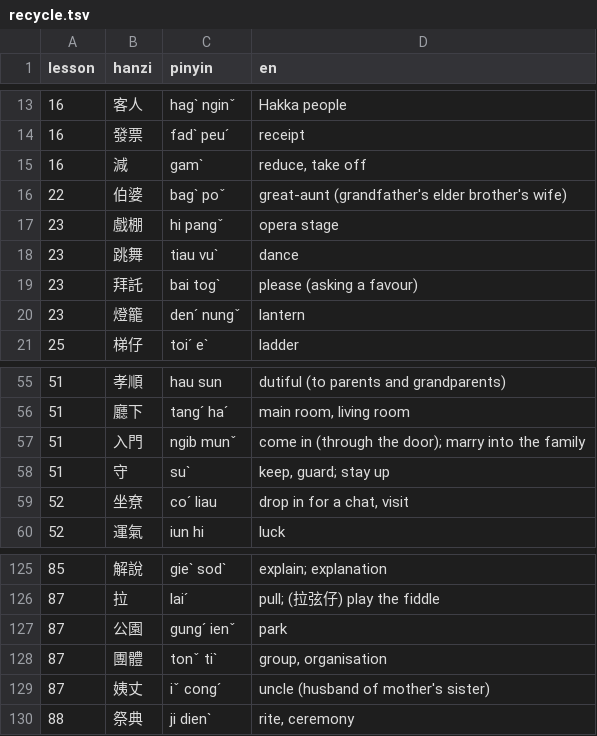
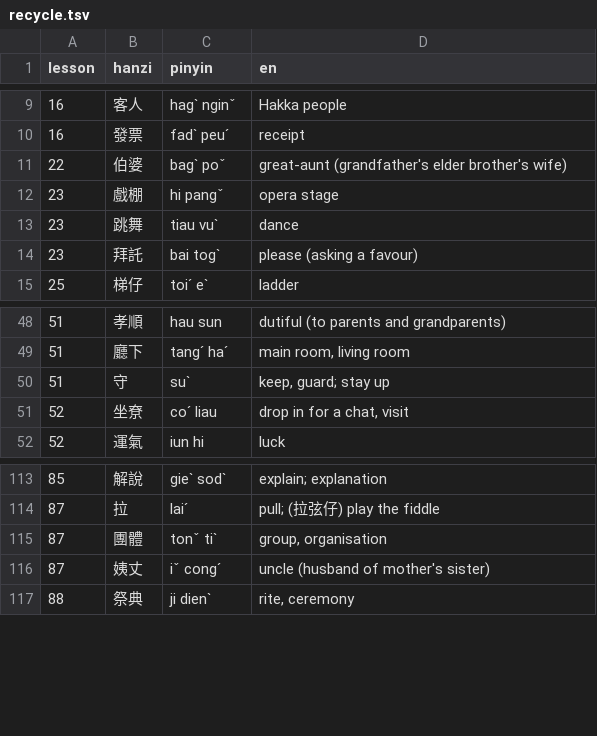
Before and after one commit to tbrapor-arch/Hkka, a TSV file: course/batches/recycle.tsv, drawn as a sheet; only a part is shown, gaps mark what is left out; the diff covers the shown part only.

```diff
--- a/course/batches/recycle.tsv
+++ b/course/batches/recycle.tsv
@@ -14,3 +10,2 @@ lesson	hanzi	pinyin	en
 16	發票	fadˋ peuˊ	receipt
-16	減	gamˋ	reduce, take off
 22	伯婆	bagˋ poˇ	great-aunt (grandfather's elder brother's wife)
@@ -19,3 +14,2 @@ lesson	hanzi	pinyin	en
 23	拜託	bai togˋ	please (asking a favour)
-23	燈籠	denˊ nungˇ	lantern
 25	梯仔	toiˊ eˋ	ladder
@@ -56,3 +49,2 @@ lesson	hanzi	pinyin	en
 51	廳下	tangˊ haˊ	main room, living room
-51	入門	ngib munˇ	come in (through the door); marry into the family
 51	守	suˋ	keep, guard; stay up
@@ -126,3 +114,2 @@ lesson	hanzi	pinyin	en
 87	拉	laiˊ	pull; (拉弦仔) play the fiddle
-87	公園	gungˊ ienˇ	park
 87	團體	tonˇ tiˋ	group, organisation
```
Also changed, not shown: 9 removed rows elsewhere in this file, 6 other files.
